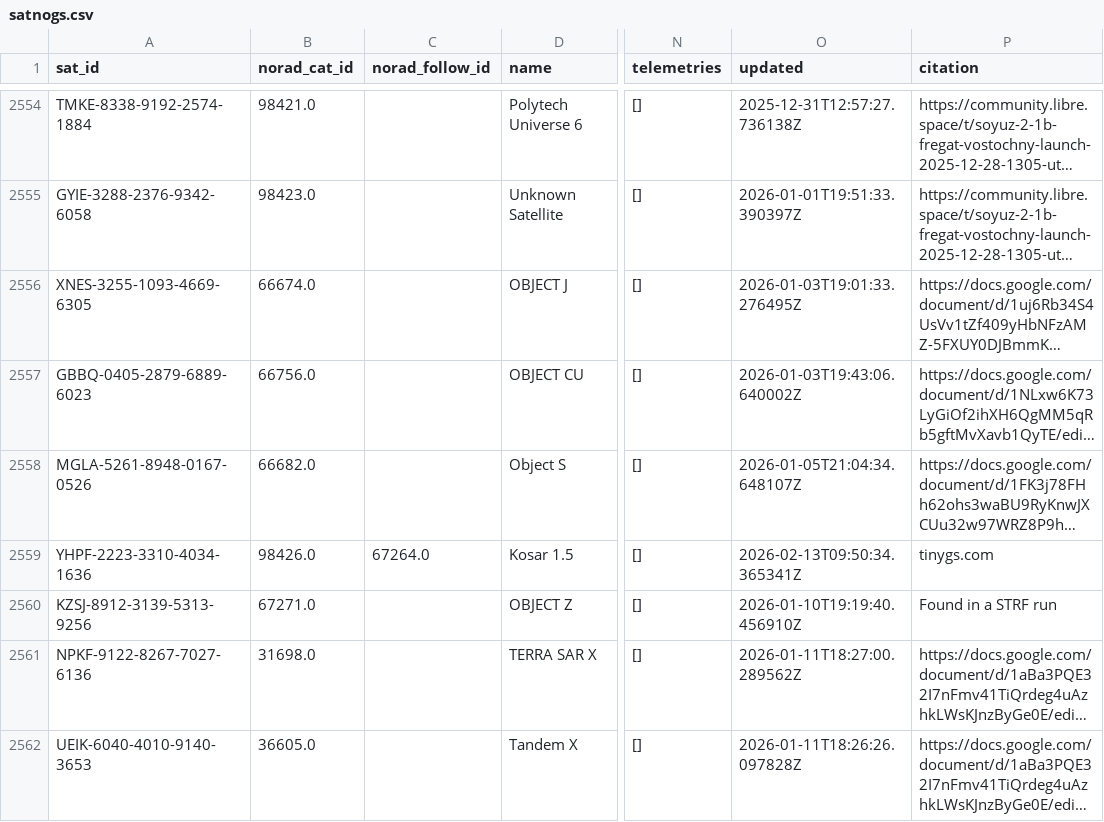
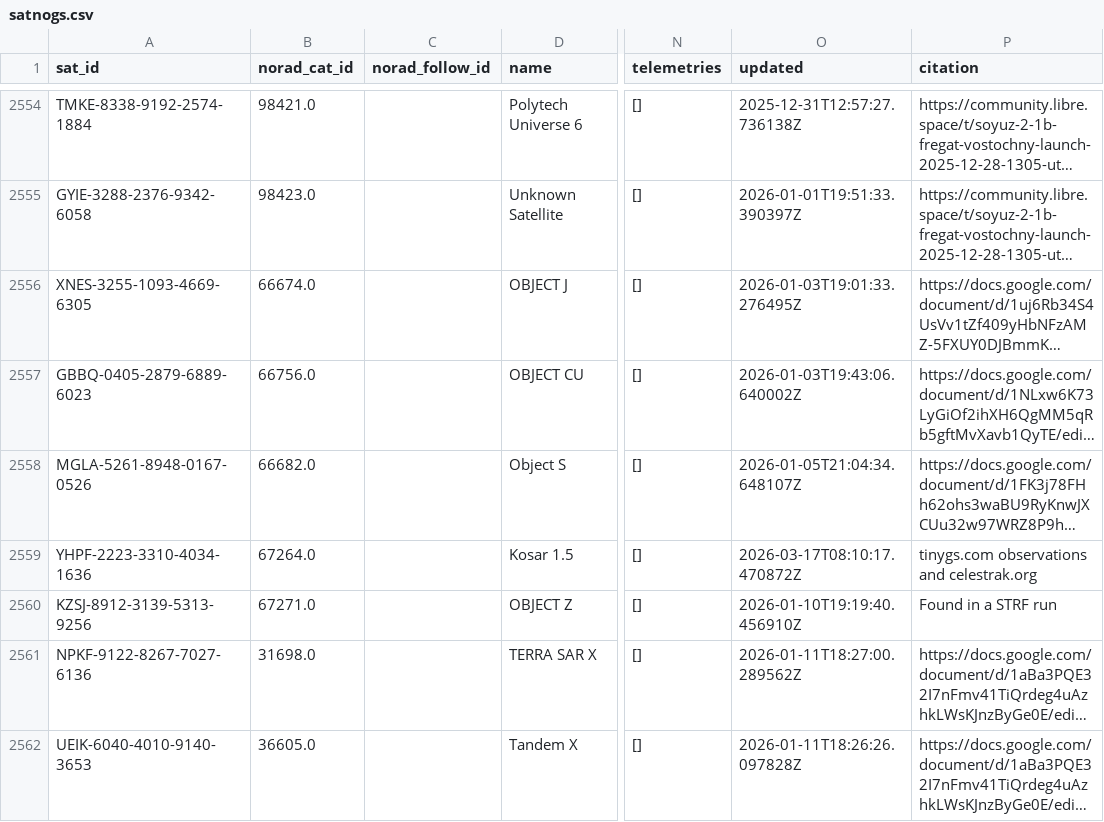
Before and after one commit to palewire/amateur-satellite-database, a CSV file: data/satnogs.csv, drawn as a sheet; only a part is shown, gaps mark what is left out; long unchanged cells end in …; the diff covers the shown part only; the diff names each change by its address in the sheet, - before the commit and + after, or states it on an @@ line.

```diff
--- a/data/satnogs.csv
+++ b/data/satnogs.csv
-B2559 (norad_cat_id): 98426.0
+B2559 (norad_cat_id): 67264.0
-C2559 (norad_follow_id): 67264.0
+C2559 (norad_follow_id): (empty)
-O2559 (updated): 2026-02-13T09:50:34.365341Z
+O2559 (updated): 2026-03-17T08:10:17.470872Z
-P2559 (citation): tinygs.com
+P2559 (citation): tinygs.com observations and celestrak.org
```
Also changed, not shown: 1 added row and 17 edited cells elsewhere in this file, data/amsat-active-frequencies.csv, data/amsat-all-frequencies.csv, 3 other files.
